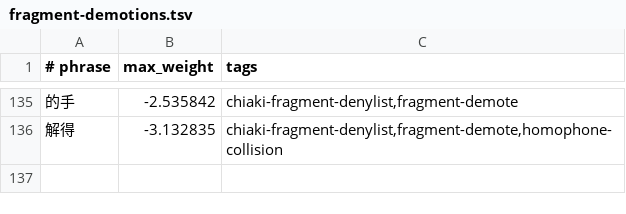
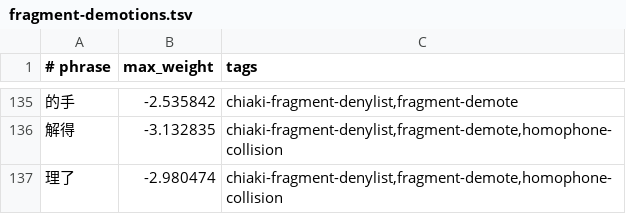
Before and after one commit to chiakich/ChiaKey-Lexicon, a TSV file: sources/chiaki-fragment-denylist/fragment-demotions.tsv, drawn as a sheet; only a part is shown, gaps mark what is left out.

Commit message:
fix: demote 理了 below 裡了 split, restore via 頭髮 bigram

```diff
--- a/sources/chiaki-fragment-denylist/fragment-demotions.tsv
+++ b/sources/chiaki-fragment-denylist/fragment-demotions.tsv
@@ -136 +136,2 @@
 解得	-3.132835	chiaki-fragment-denylist,fragment-demote,homophone-collision
+理了	-2.980474	chiaki-fragment-denylist,fragment-demote,homophone-collision
```
Also changed, not shown: 1 other file.
